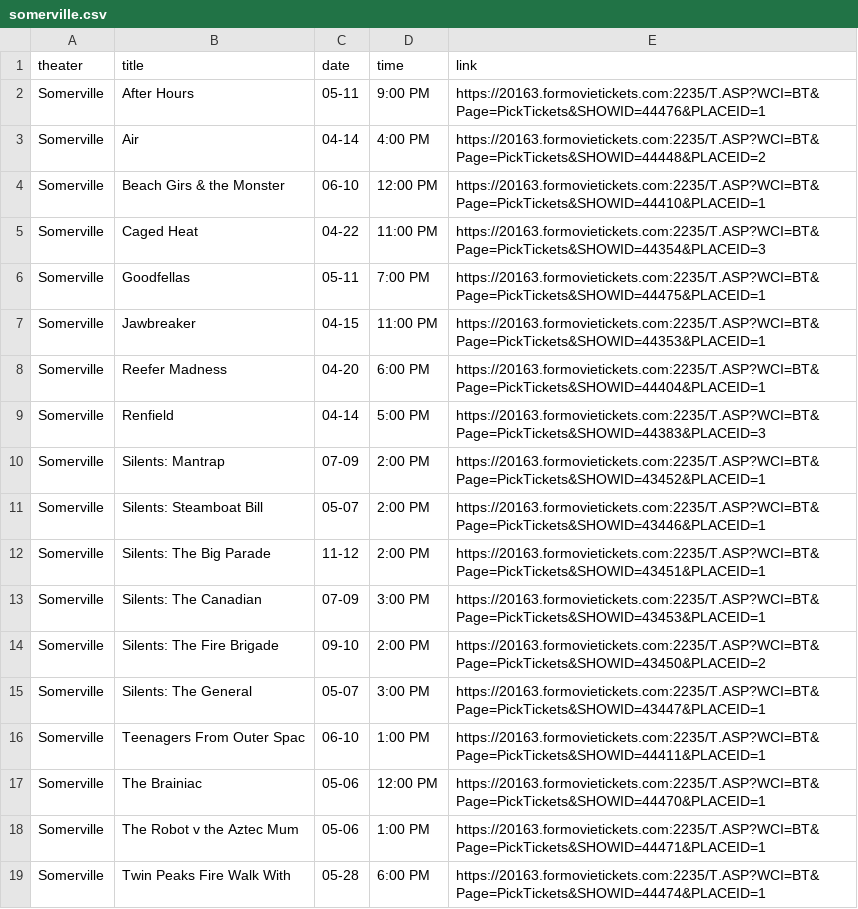
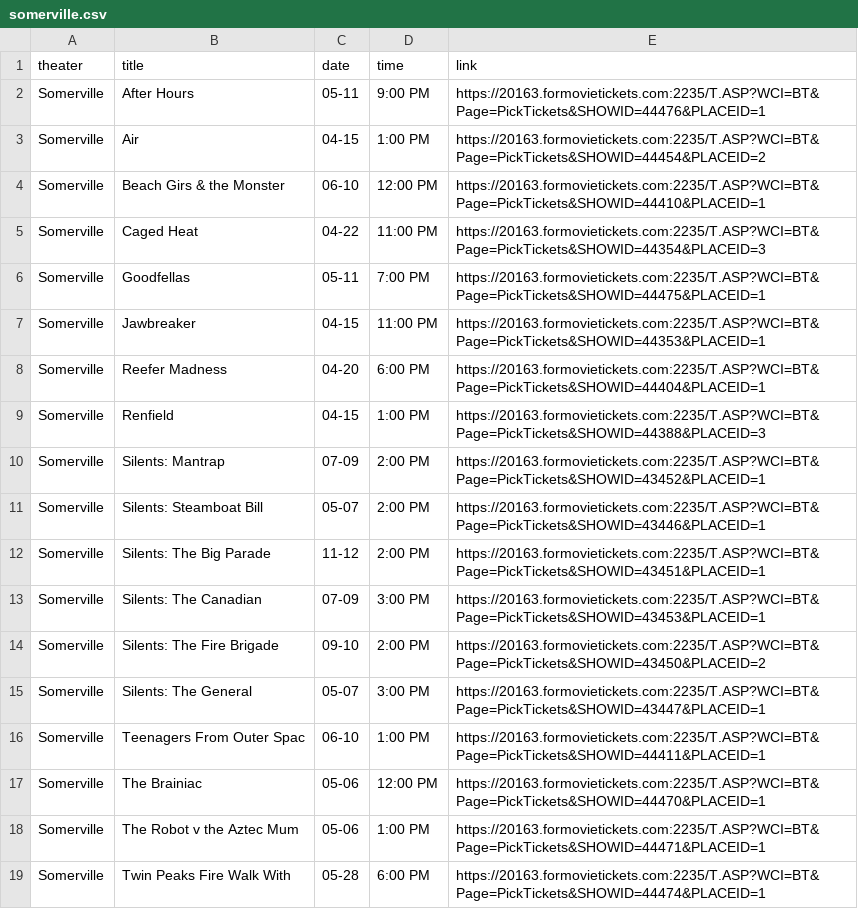
Before and after one commit to cgumb/movie_showtimes, a CSV file: data/somerville.csv, drawn as a sheet.

```diff
--- a/data/somerville.csv
+++ b/data/somerville.csv
@@ -2,3 +2,3 @@ theater,title,date,time,link
 Somerville,After Hours,05-11,9:00 PM,https://20163.formovietickets.com:2235/T.ASP?WCI=BT&Page=PickTickets&SHOWID=44476&PLACEID=1
-Somerville,Air,04-14,4:00 PM,https://20163.formovietickets.com:2235/T.ASP?WCI=BT&Page=PickTickets&SHOWID=44448&PLACEID=2
+Somerville,Air,04-15,1:00 PM,https://20163.formovietickets.com:2235/T.ASP?WCI=BT&Page=PickTickets&SHOWID=44454&PLACEID=2
 Somerville,Beach Girs & the Monster,06-10,12:00 PM,https://20163.formovietickets.com:2235/T.ASP?WCI=BT&Page=PickTickets&SHOWID=44410&PLACEID=1
@@ -8,3 +8,3 @@ Somerville,Jawbreaker,04-15,11:00 PM,https://20163.formovietickets.com:2235/T.AS
 Somerville,Reefer Madness,04-20,6:00 PM,https://20163.formovietickets.com:2235/T.ASP?WCI=BT&Page=PickTickets&SHOWID=44404&PLACEID=1
-Somerville,Renfield,04-14,5:00 PM,https://20163.formovietickets.com:2235/T.ASP?WCI=BT&Page=PickTickets&SHOWID=44383&PLACEID=3
+Somerville,Renfield,04-15,1:00 PM,https://20163.formovietickets.com:2235/T.ASP?WCI=BT&Page=PickTickets&SHOWID=44388&PLACEID=3
 Somerville,Silents: Mantrap,07-09,2:00 PM,https://20163.formovietickets.com:2235/T.ASP?WCI=BT&Page=PickTickets&SHOWID=43452&PLACEID=1
```
Also changed, not shown: data/brattle.csv, data/rt.csv, 2 other files.
